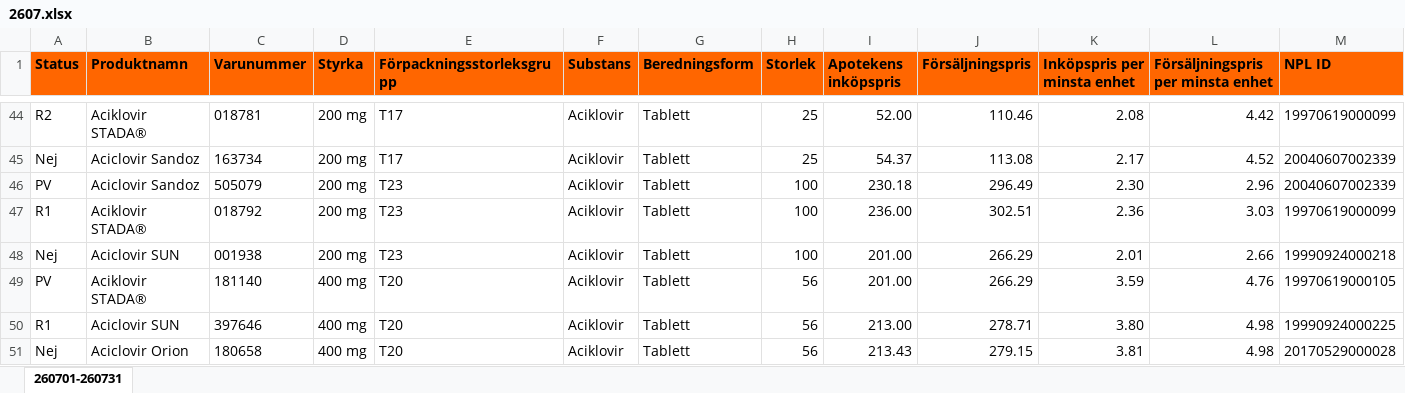
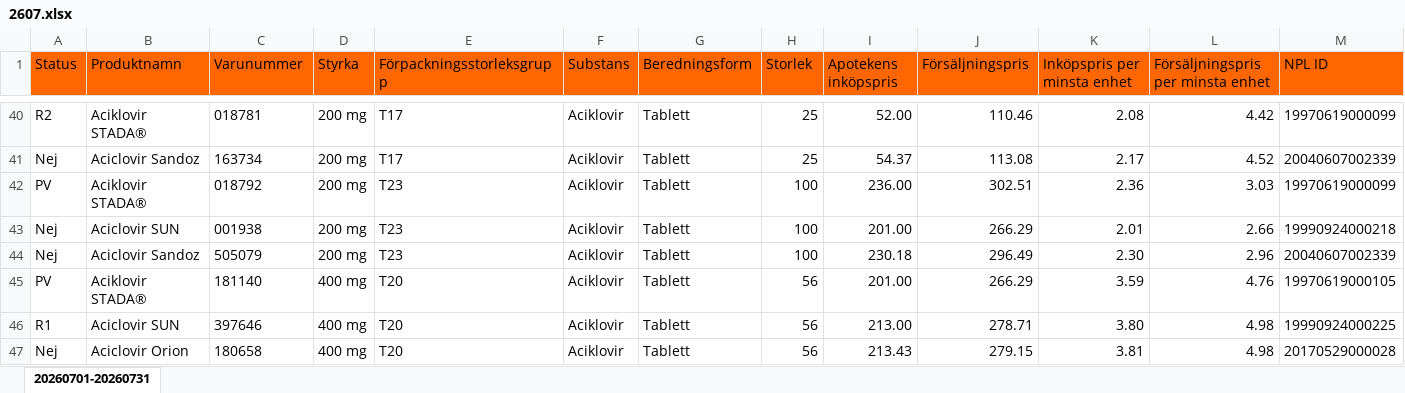
Before and after one commit to pontuscedrell/pillpris, an Excel workbook: data/2607.xlsx, sheet 20260701-20260731, drawn as a sheet; only a part is shown, gaps mark what is left out; values as stored, in another font and other column widths than the file's, no borders; conditional formats not drawn; removed rows and columns are numbered as before the commit, all else as after; rows hold the shown columns only; the diff covers the shown part only; the diff names each change by its address in the sheet, - before the commit and + after, or states it on an @@ line.

Commit message:
Automated TLV data update: 2026-07-02T07:59:54Z

```diff
--- a/data/2607.xlsx (sheet 20260701-20260731)
+++ b/data/2607.xlsx (sheet 20260701-20260731)
-sheet tab: 260701-260731
+sheet tab: 20260701-20260731
-A1:M1 bold: on
+A1:M1 bold: off
-row 46: PV | Aciclovir Sandoz | 505079 | 200 mg | T23 | Aciklovir | Tablett | 100 | 230.18 | 296.49 | 2.30 | 2.96 | 20040607002339
-A42 (Status): R1
+A42 (Status): PV
+row 44: Nej | Aciclovir Sandoz | 505079 | 200 mg | T23 | Aciklovir | Tablett | 100 | 230.18 | 296.49 | 2.30 | 2.96 | 20040607002339
```
Also changed, not shown: 15 added rows, 30 removed rows, 33 edited cells and cell formats elsewhere in this sheet, 3 other files.
